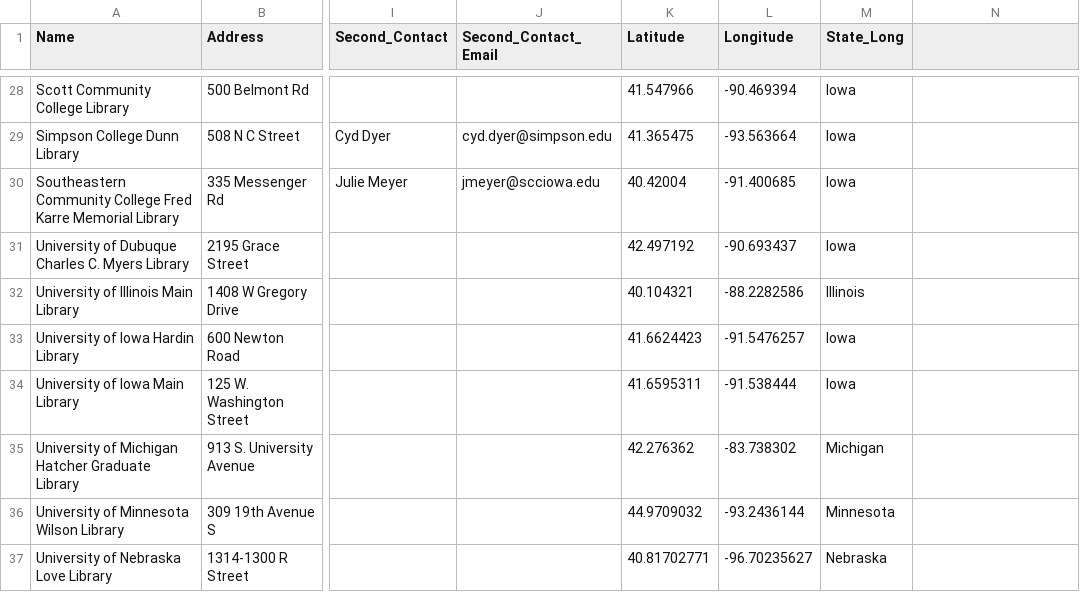
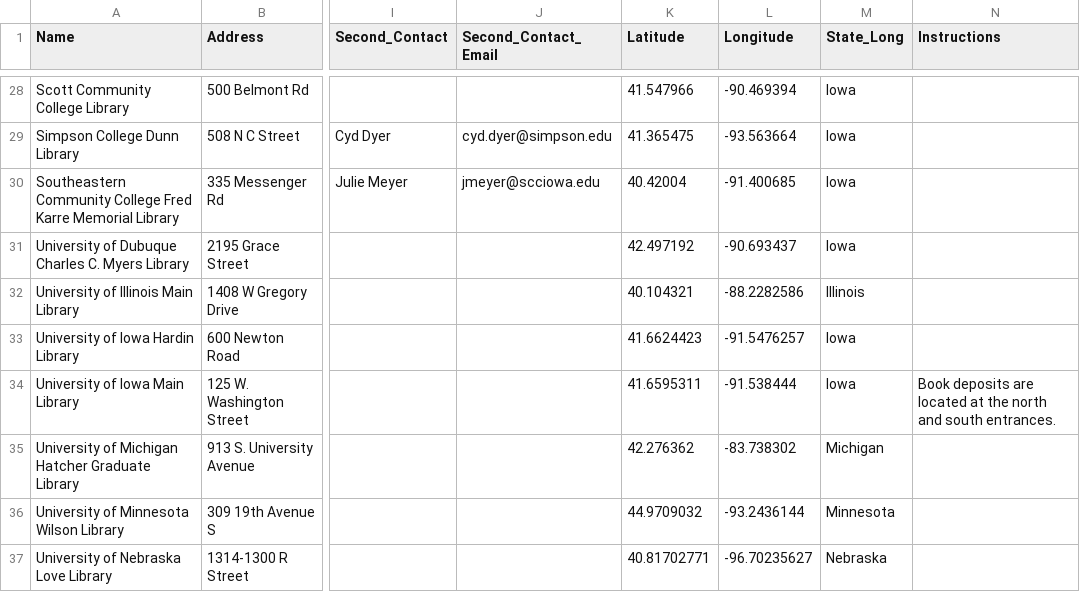
Before and after one commit to ui-libraries/Library_Dropoffs, a CSV file: data/UI_Library_Dropoff_Locations.csv, drawn as a sheet; only a part is shown, gaps mark what is left out; the diff names each change by its address in the sheet, - before the commit and + after, or states it on an @@ line.

Commit message:
Add drop-off instructions option

```diff
--- a/data/UI_Library_Dropoff_Locations.csv
+++ b/data/UI_Library_Dropoff_Locations.csv
-N1: (empty)
+N1: Instructions
-N34 (Instructions): (empty)
+N34 (Instructions): Book deposits are located at the north and south entrances.
```
Also changed, not shown: 4 other files.
